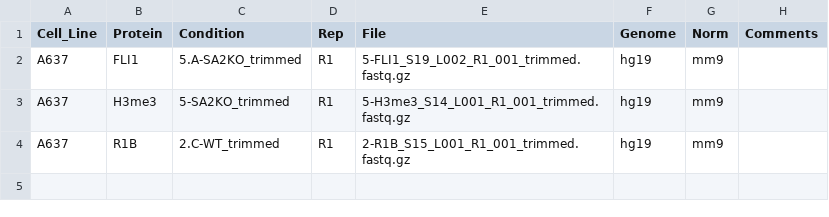
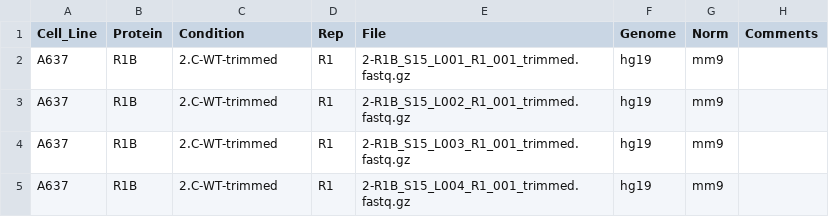
Before and after one commit to aqvd/snakemake_workflows, a TSV file: Chip-Seq/config/test_trimming.tsv, drawn as a sheet.

Commit message:
trimming 2-R1B

```diff
--- a/Chip-Seq/config/test_trimming.tsv
+++ b/Chip-Seq/config/test_trimming.tsv
@@ -1,4 +1,5 @@
 Cell_Line	Protein	Condition	Rep	File	Genome	Norm	Comments
-A637	FLI1	5.A-SA2KO_trimmed	R1	5-FLI1_S19_L002_R1_001_trimmed.fastq.gz	hg19	mm9	
-A637	H3me3	5-SA2KO_trimmed	R1	5-H3me3_S14_L001_R1_001_trimmed.fastq.gz	hg19	mm9	
-A637	R1B	2.C-WT_trimmed	R1	2-R1B_S15_L001_R1_001_trimmed.fastq.gz	hg19	mm9	
+A637	R1B	2.C-WT-trimmed	R1	2-R1B_S15_L001_R1_001_trimmed.fastq.gz	hg19	mm9	
+A637	R1B	2.C-WT-trimmed	R1	2-R1B_S15_L002_R1_001_trimmed.fastq.gz	hg19	mm9	
+A637	R1B	2.C-WT-trimmed	R1	2-R1B_S15_L003_R1_001_trimmed.fastq.gz	hg19	mm9	
+A637	R1B	2.C-WT-trimmed	R1	2-R1B_S15_L004_R1_001_trimmed.fastq.gz	hg19	mm9	
```
